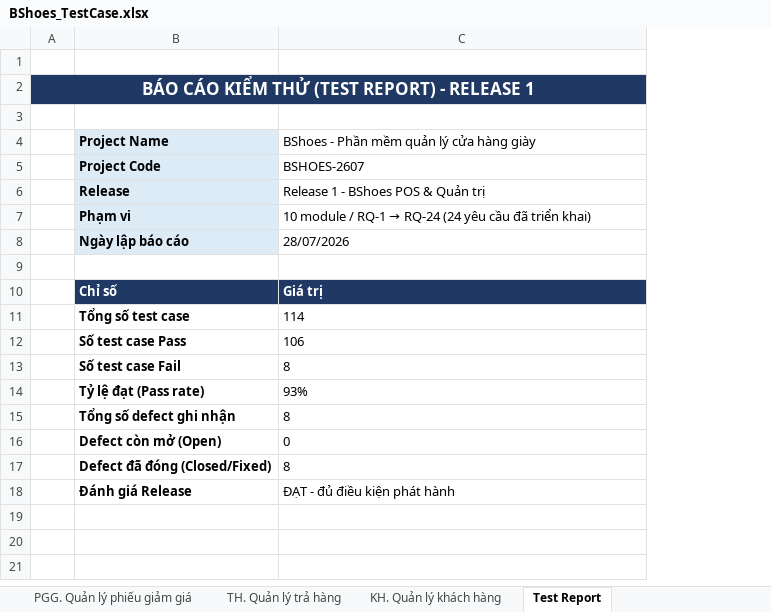
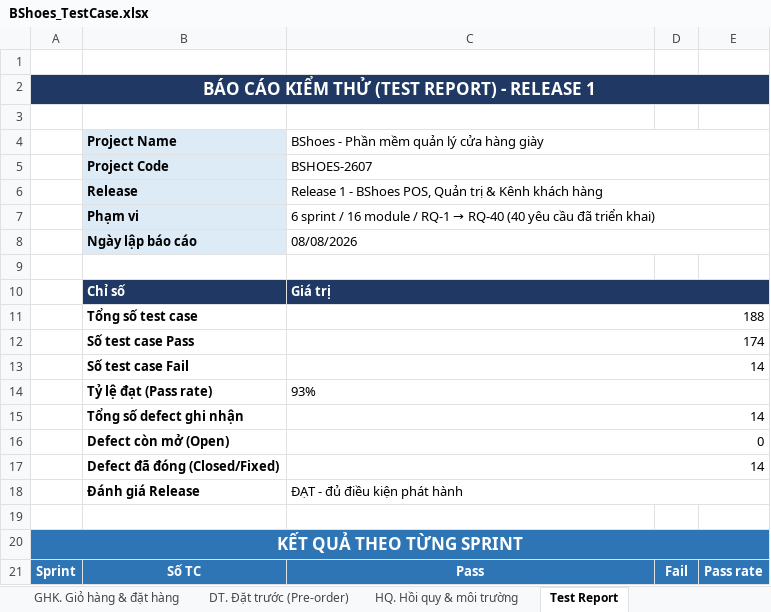
Before and after one commit to SeekerTemp/bshoes2607, an Excel workbook: doc-school/ws5/BShoes_TestCase.xlsx, sheet Test Report, drawn as a sheet; only a part is shown; values as stored, in another font and other column widths than the file's, no borders; removed rows and columns are numbered as before the commit, all else as after; the diff covers the shown part only; the diff names each change by its address in the sheet, - before the commit and + after, or states it on an @@ line.

```diff
--- a/doc-school/ws5/BShoes_TestCase.xlsx (sheet Test Report)
+++ b/doc-school/ws5/BShoes_TestCase.xlsx (sheet Test Report)
+sheet tab: GHK. Giỏ hàng & đặt hàng
+sheet tab: DT. Đặt trước (Pre-order)
+sheet tab: HQ. Hồi quy & môi trường
-column A, row 2: BÁO CÁO KIỂM THỬ (TEST REPORT) - RELEASE 1
+column A, row 2: BÁO CÁO KIỂM THỬ (TEST REPORT) - RELEASE 1
+column D, empty
+column E, empty
-B2:C2 fill: #1F3864
+B2:C2 fill: none
+C4:E4 merged
+C5:E5 merged
-C6: Release 1 - BShoes POS & Quản trị
+C6: Release 1 - BShoes POS, Quản trị & Kênh khách hàng
+C6:E6 merged
@@ C7: 10 module / RQ-1 → RQ-24 (24 yêu cầu… → 6 sprint / 16 module / RQ-1 → RQ-40 (40 yêu cầu… @@
+C7:E7 merged
-C8: 28/07/2026
+C8: 08/08/2026
+C8:E8 merged
+C10:E10 merged
-C11: 114
+C11: 188
-C11:C13 alignment: left
+C11:C13 alignment: right
+C11:E11 merged
-C12: 106
+C12: 174
+C12:E12 merged
-C13: 8
+C13: 14
+C13:E13 merged
+C14:E14 merged
-C15: 8
+C15: 14
-C15:C17 alignment: left
+C15:C17 alignment: right
+C15:E15 merged
+C16:E16 merged
-C17: 8
+C17: 14
+C17:E17 merged
+C18:E18 merged
+row 19: (empty)
+row 20: KẾT QUẢ THEO TỪNG SPRINT
+row 21: Sprint | Số TC | Pass | Fail | Pass rate
```
Also changed, not shown: 7 added rows elsewhere in this sheet, sheet Test Case List, sheet DN. Đăng nhập, sheet NV. Quản lý nhân viên, sheet SP. Quản lý sản phẩm, sheet POS. Bán hàng (POS), sheet Cover, 6 more sheets, other sheet tabs, 1 other file.
